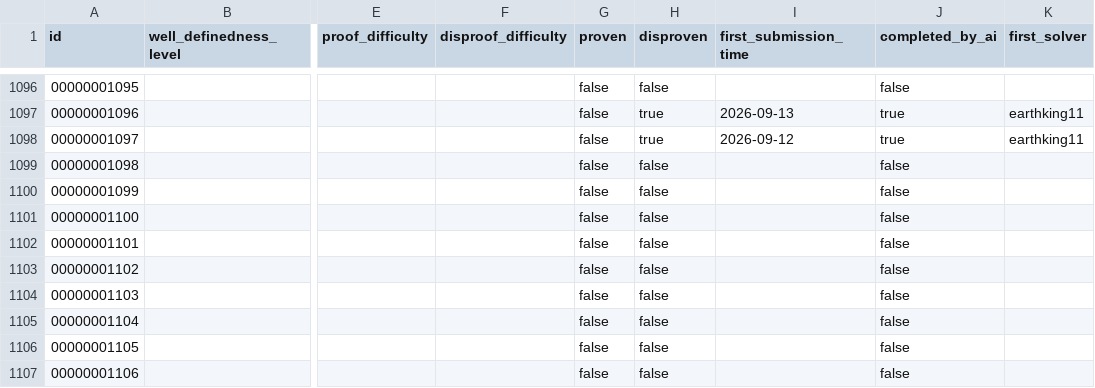
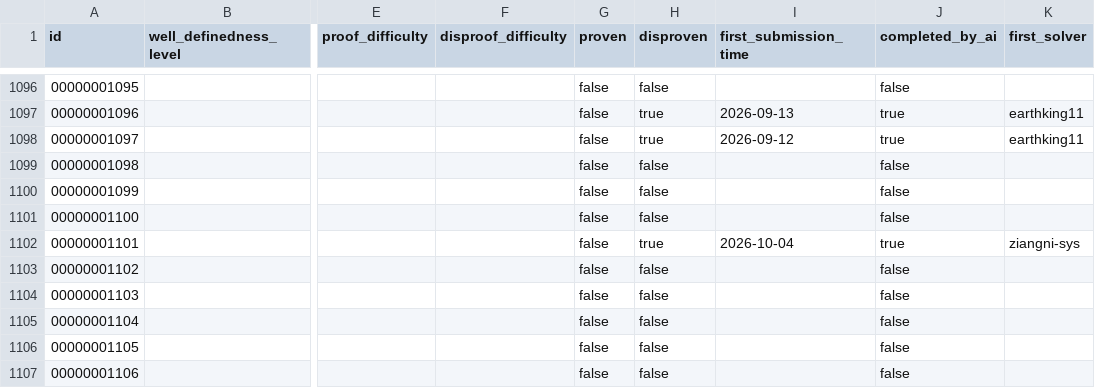
Before and after one commit to Galaxy-0/The-Last-Math-Competition, a CSV file: metadata.csv, drawn as a sheet; only a part is shown, gaps mark what is left out; the diff names each change by its address in the sheet, - before the commit and + after, or states it on an @@ line.

Commit message:
Review paperwork for conjecture 00000001101 (PR 371); leaderboard, metadata, README updates
ziangni-sys's rank-one KL disproof passed the full audit: fresh Lean 4.19.0
rebuild (exit 0; only propext/Quot.sound), LaTeX recompilation, verify.py
exact Hecke bar-invariance re-run, and semantic review confirming the
uniqueness-based argument refutes the conjecture as stated (all nonzero
KL polynomials of A1 are 1, so no odd prime factor exists). Total solved:
247/10000 (17 proofs, 230 disproofs).

```diff
--- a/metadata.csv
+++ b/metadata.csv
-H1102 (disproven): false
+H1102 (disproven): true
-I1102 (first_submission_time): (empty)
+I1102 (first_submission_time): 2026-10-04
-J1102 (completed_by_ai): false
+J1102 (completed_by_ai): true
-K1102 (first_solver): (empty)
+K1102 (first_solver): ziangni-sys
```
Also changed, not shown: 4 other files.
